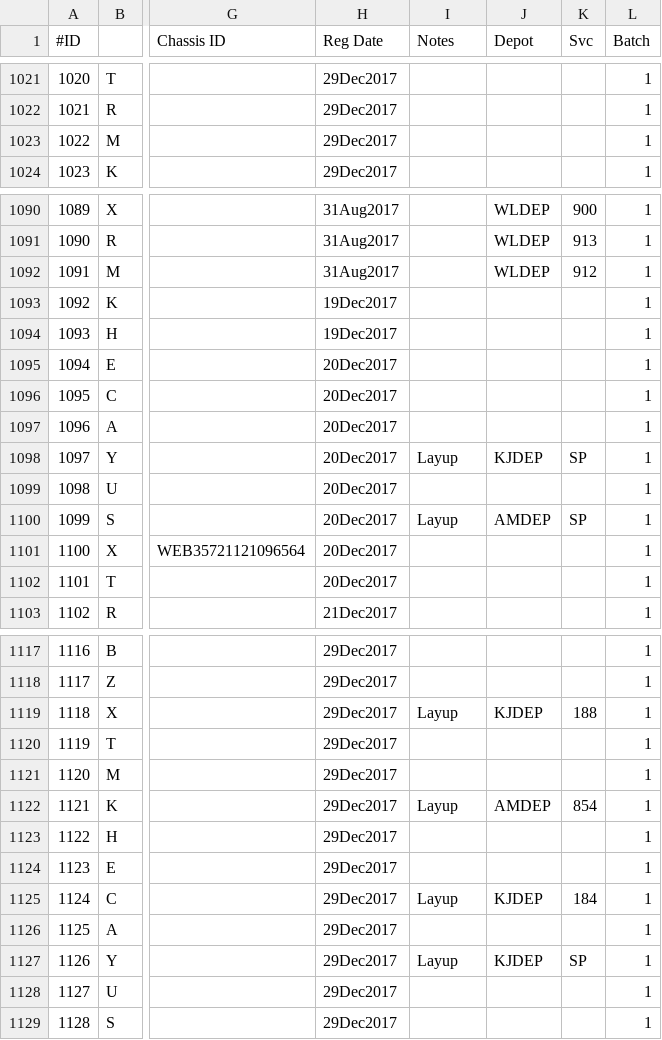
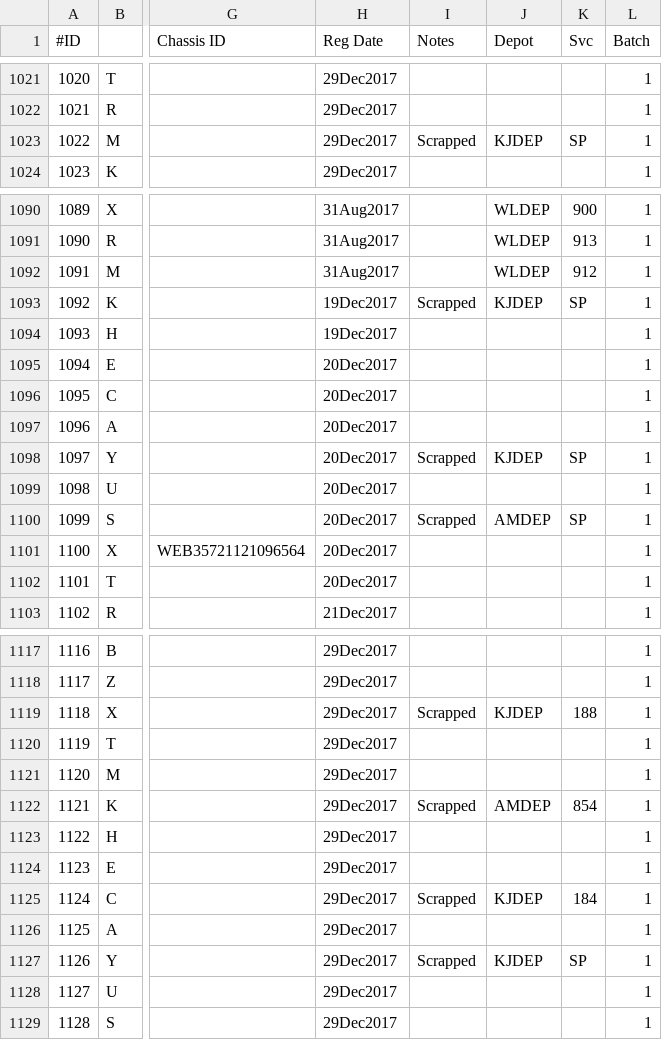
Before and after one commit to SBS2831G/BusLookup, a CSV file: data/spreadsheets/TIBS.csv, drawn as a sheet; only a part is shown, gaps mark what is left out; the diff covers the shown part only; the diff names each change by its address in the sheet, - before the commit and + after, or states it on an @@ line.

```diff
--- a/data/spreadsheets/TIBS.csv
+++ b/data/spreadsheets/TIBS.csv
-I1023 (Notes): (empty)
+I1023 (Notes): Scrapped
-J1023 (Depot): (empty)
+J1023 (Depot): KJDEP
-K1023 (Svc): (empty)
+K1023 (Svc): SP
-I1093 (Notes): (empty)
+I1093 (Notes): Scrapped
-J1093 (Depot): (empty)
+J1093 (Depot): KJDEP
-K1093 (Svc): (empty)
+K1093 (Svc): SP
-I1098 (Notes): Layup
+I1098 (Notes): Scrapped
-I1100 (Notes): Layup
+I1100 (Notes): Scrapped
-I1119 (Notes): Layup
+I1119 (Notes): Scrapped
-I1122 (Notes): Layup
+I1122 (Notes): Scrapped
-I1125 (Notes): Layup
+I1125 (Notes): Scrapped
-I1127 (Notes): Layup
+I1127 (Notes): Scrapped
```
Also changed, not shown: 2 edited cells elsewhere in this file, data/spreadsheets/SG.csv, data/spreadsheets/SMRT.csv, 3 other files.
